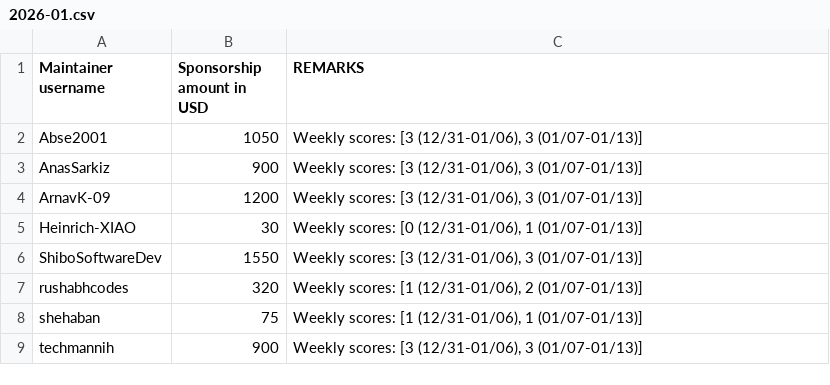
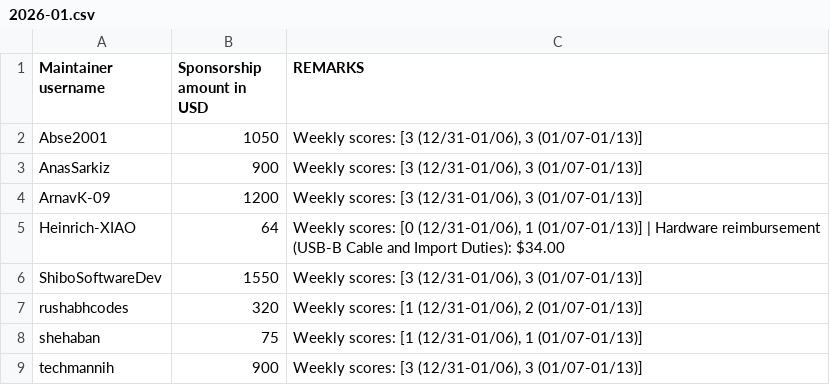
Before and after one commit to tscircuit/contribution-tracker, a CSV file: sponsorships/2026-01.csv, drawn as a sheet.

```diff
--- a/sponsorships/2026-01.csv
+++ b/sponsorships/2026-01.csv
@@ -4,3 +4,3 @@ AnasSarkiz,900,"Weekly scores: [3 (12/31-01/06), 3 (01/07-01/13)]"
 ArnavK-09,1200,"Weekly scores: [3 (12/31-01/06), 3 (01/07-01/13)]"
-Heinrich-XIAO,30,"Weekly scores: [0 (12/31-01/06), 1 (01/07-01/13)]"
+Heinrich-XIAO,64,"Weekly scores: [0 (12/31-01/06), 1 (01/07-01/13)] | Hardware reimbursement (USB-B Cable and Import Duties): $34.00"
 ShiboSoftwareDev,1550,"Weekly scores: [3 (12/31-01/06), 3 (01/07-01/13)]"
```
